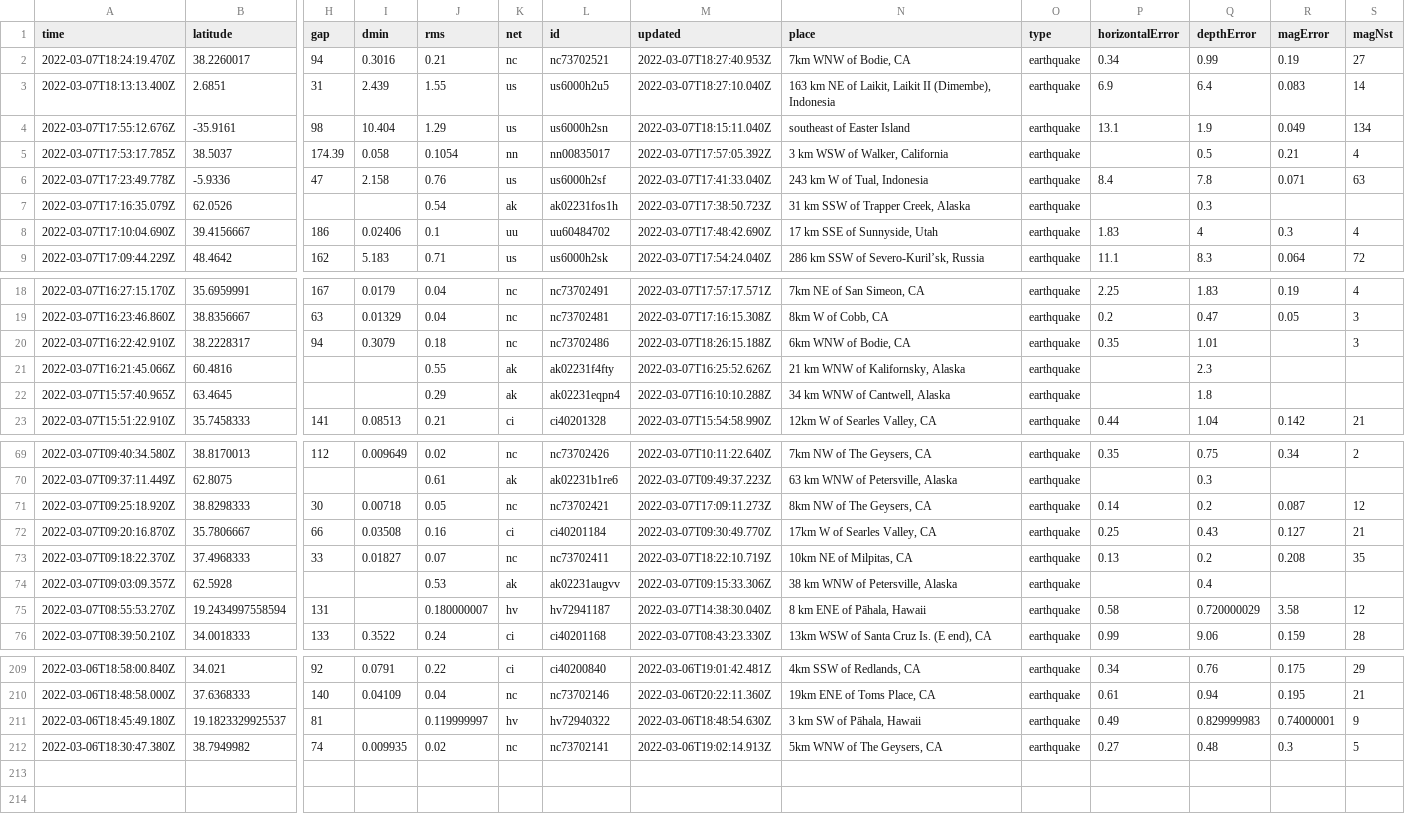
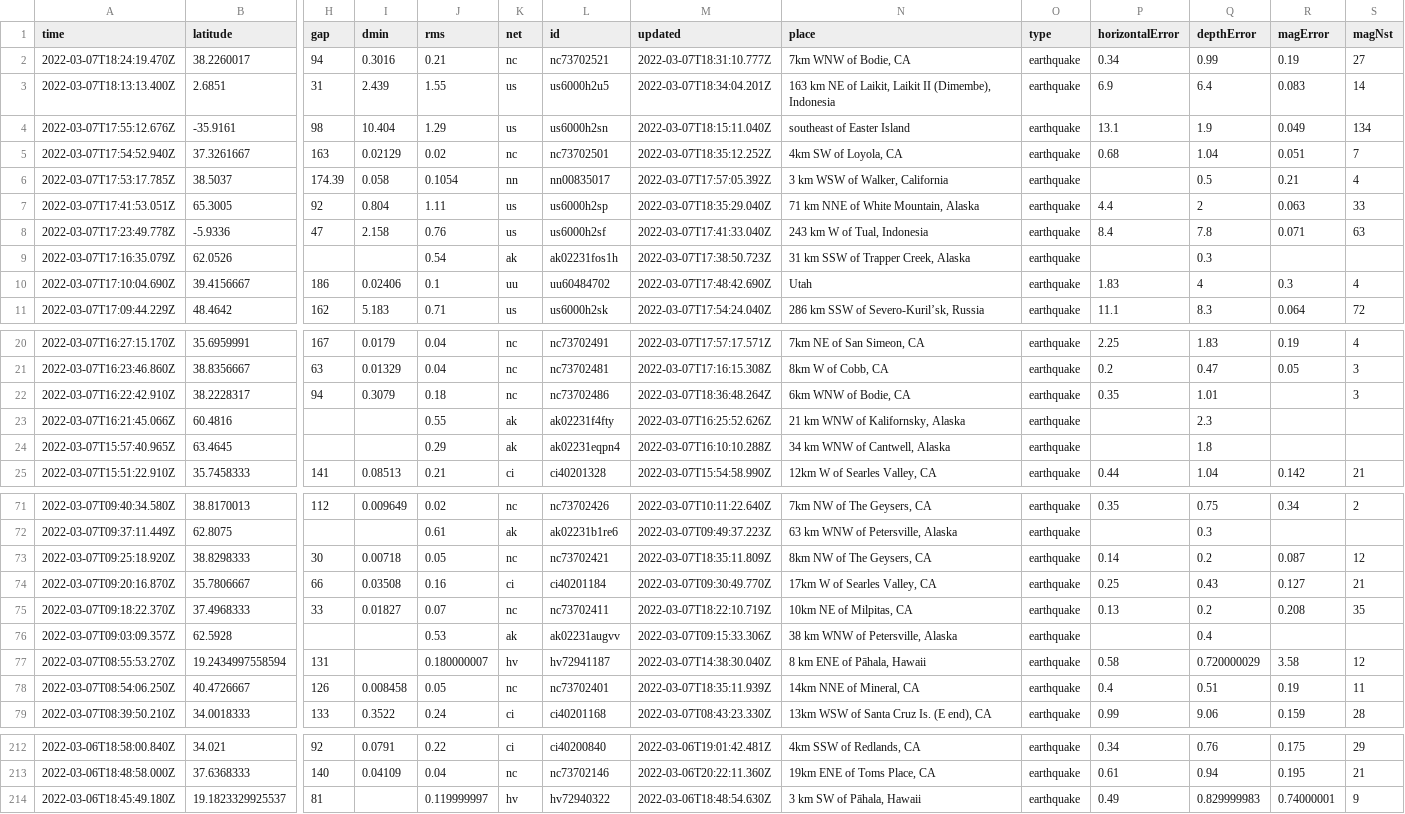
Before and after one commit to clayton-aldern/nicar-ghactions, a CSV file: usgs_current.csv, drawn as a sheet; only a part is shown, gaps mark what is left out; removed rows and columns are numbered as before the commit, all else as after; rows hold the shown columns only; the diff covers the shown part only; the diff names each change by its address in the sheet, - before the commit and + after, or states it on an @@ line.

```diff
--- a/usgs_current.csv
+++ b/usgs_current.csv
-M2 (updated): 2022-03-07T18:27:40.953Z
+M2 (updated): 2022-03-07T18:31:10.777Z
-M3 (updated): 2022-03-07T18:27:10.040Z
+M3 (updated): 2022-03-07T18:34:04.201Z
+row 5: 2022-03-07T17:54:52.940Z | 37.3261667 | 163 | 0.02129 | 0.02 | nc | nc73702501 | 2022-03-07T18:35:12.252Z | 4km SW of Loyola, CA | earthquake | 0.68 | 1.04 | 0.051 | 7
+row 7: 2022-03-07T17:41:53.051Z | 65.3005 | 92 | 0.804 | 1.11 | us | us6000h2sp | 2022-03-07T18:35:29.040Z | 71 km NNE of White Mountain, Alaska | earthquake | 4.4 | 2 | 0.063 | 33
-N10 (place): 17 km SSE of Sunnyside, Utah
+N10 (place): Utah
-M22 (updated): 2022-03-07T18:26:15.188Z
+M22 (updated): 2022-03-07T18:36:48.264Z
-M73 (updated): 2022-03-07T17:09:11.273Z
+M73 (updated): 2022-03-07T18:35:11.809Z
+row 78: 2022-03-07T08:54:06.250Z | 40.4726667 | 126 | 0.008458 | 0.05 | nc | nc73702401 | 2022-03-07T18:35:11.939Z | 14km NNE of Mineral, CA | earthquake | 0.4 | 0.51 | 0.19 | 11
-row 212: 2022-03-06T18:30:47.380Z | 38.7949982 | 74 | 0.009935 | 0.02 | nc | nc73702141 | 2022-03-06T19:02:14.913Z | 5km WNW of The Geysers, CA | earthquake | 0.27 | 0.48 | 0.3 | 5
```
Also changed, not shown: 4 edited cells elsewhere in this file, usgs_main.csv.
